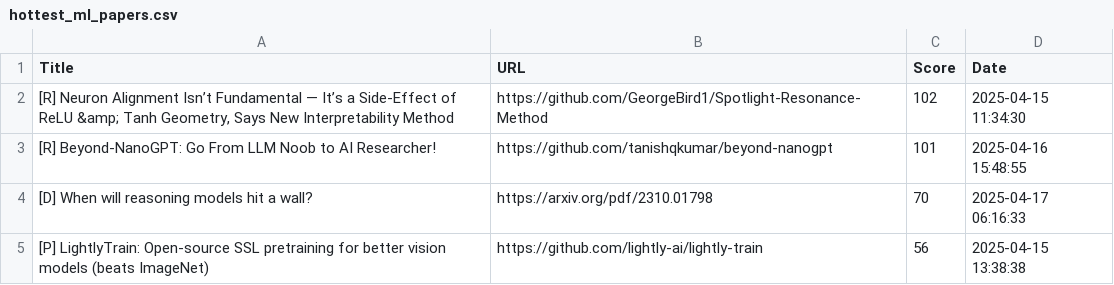
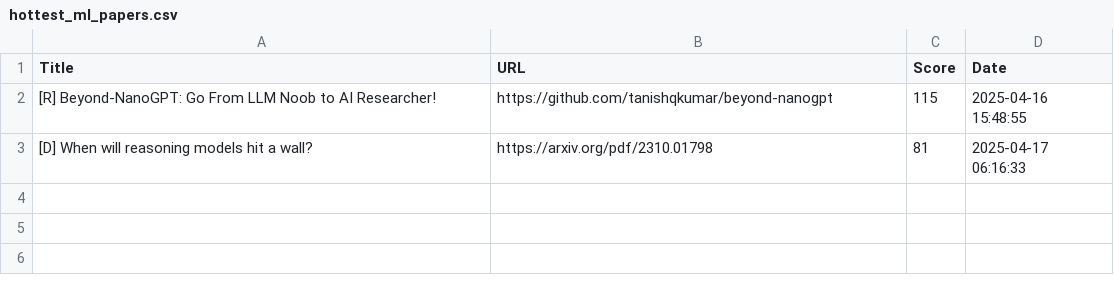
Before and after one commit to alishobeiri/Popular-ML-Projects, a CSV file: hottest_ml_papers.csv, drawn as a sheet.

Commit message:
Update results from latest_papers.py script

```diff
--- a/hottest_ml_papers.csv
+++ b/hottest_ml_papers.csv
@@ -1,5 +1,3 @@
 Title,URL,Score,Date
-"[R] Neuron Alignment Isn’t Fundamental — It’s a Side-Effect of ReLU &amp; Tanh Geometry, Says New Interpretability Method",https://github.com/GeorgeBird1/Spotlight-Resonance-Method,102,2025-04-15 11:34:30
-[R] Beyond-NanoGPT: Go From LLM Noob to AI Researcher!,https://github.com/tanishqkumar/beyond-nanogpt,101,2025-04-16 15:48:55
-[D] When will reasoning models hit a wall?,https://arxiv.org/pdf/2310.01798,70,2025-04-17 06:16:33
-[P] LightlyTrain: Open-source SSL pretraining for better vision models (beats ImageNet),https://github.com/lightly-ai/lightly-train,56,2025-04-15 13:38:38
+[R] Beyond-NanoGPT: Go From LLM Noob to AI Researcher!,https://github.com/tanishqkumar/beyond-nanogpt,115,2025-04-16 15:48:55
+[D] When will reasoning models hit a wall?,https://arxiv.org/pdf/2310.01798,81,2025-04-17 06:16:33
```
Also changed, not shown: 1 other file.
